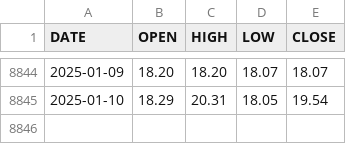
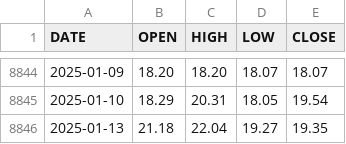
Before and after one commit to aiskakov28/vit_price_index, a CSV file: VIX_History.csv, drawn as a sheet; only a part is shown, gaps mark what is left out.

```diff
--- a/VIX_History.csv
+++ b/VIX_History.csv
@@ -8845 +8845,2 @@ DATE,OPEN,HIGH,LOW,CLOSE
 2025-01-10,18.29,20.31,18.05,19.54
+2025-01-13,21.18,22.04,19.27,19.35
```
